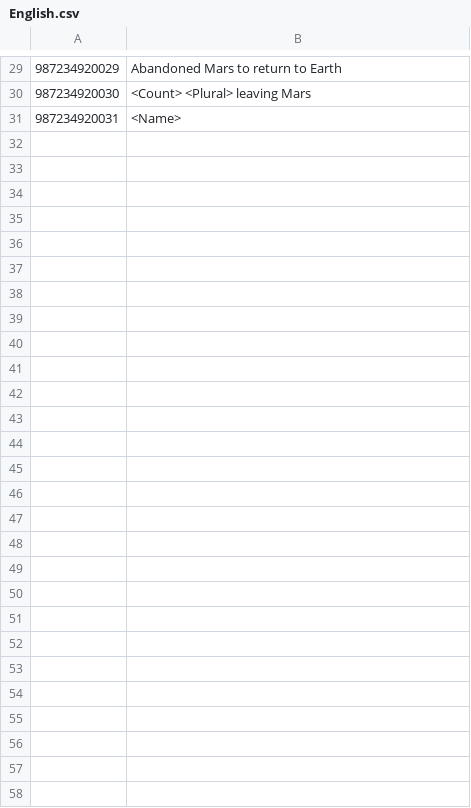
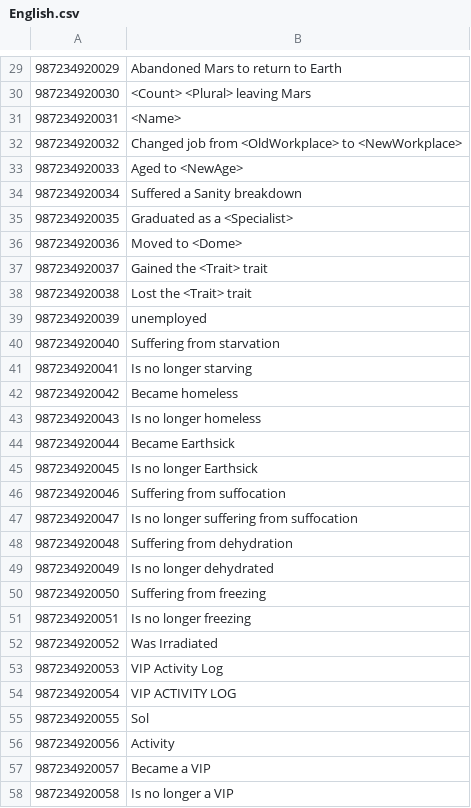
Before and after one commit to dawnmist/SurvivingMars_VIPTracker, a CSV file: Locales/English.csv, drawn as a sheet; only a part is shown, gaps mark what is left out.

Commit message:
Initial creation of the VIP Activity Log.
* Record "interesting" events for VIPs
* Create a display category in the Colony Command Center to display the
  VIP Activity Log.
* Start using the new 'ignore_files' attribute for Surviving Mars mods
  to exclude .git and other files that should not be packaged into the
  Mod.

```diff
--- a/Locales/English.csv
+++ b/Locales/English.csv
@@ -31 +31,28 @@
 987234920031,"<Name>",
+987234920032,"Changed job from <OldWorkplace> to <NewWorkplace>",
+987234920033,"Aged to <NewAge>",
+987234920034,"Suffered a Sanity breakdown",
+987234920035,"Graduated as a <Specialist>",
+987234920036,"Moved to <Dome>",
+987234920037,"Gained the <Trait> trait",
+987234920038,"Lost the <Trait> trait",
+987234920039,"unemployed",
+987234920040,"Suffering from starvation",
+987234920041,"Is no longer starving",
+987234920042,"Became homeless",
+987234920043,"Is no longer homeless",
+987234920044,"Became Earthsick",
+987234920045,"Is no longer Earthsick",
+987234920046,"Suffering from suffocation",
+987234920047,"Is no longer suffering from suffocation",
+987234920048,"Suffering from dehydration",
+987234920049,"Is no longer dehydrated",
+987234920050,"Suffering from freezing",
+987234920051,"Is no longer freezing",
+987234920052,"Was Irradiated",
+987234920053,"VIP Activity Log",
+987234920054,"VIP ACTIVITY LOG",
+987234920055,"Sol",
+987234920056,"Activity",
+987234920057,"Became a VIP",
+987234920058,"Is no longer a VIP",
```
Also changed, not shown: 3 other files.
